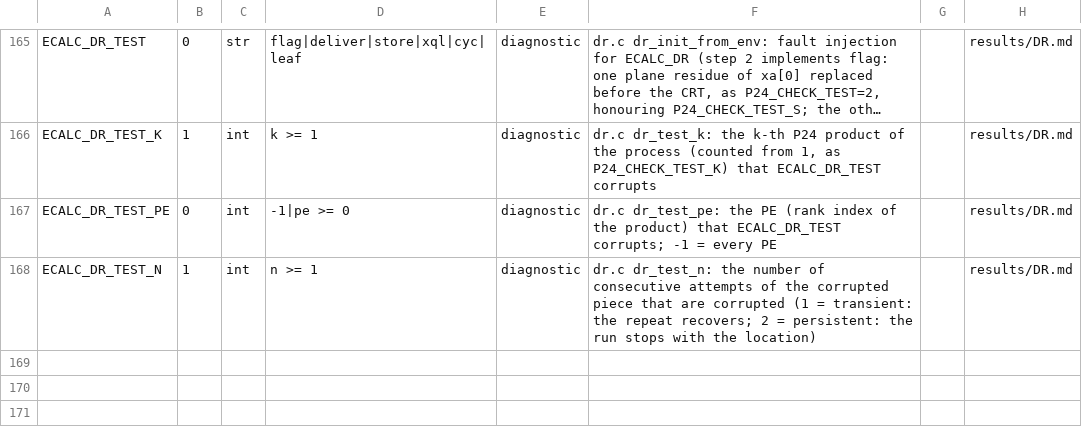
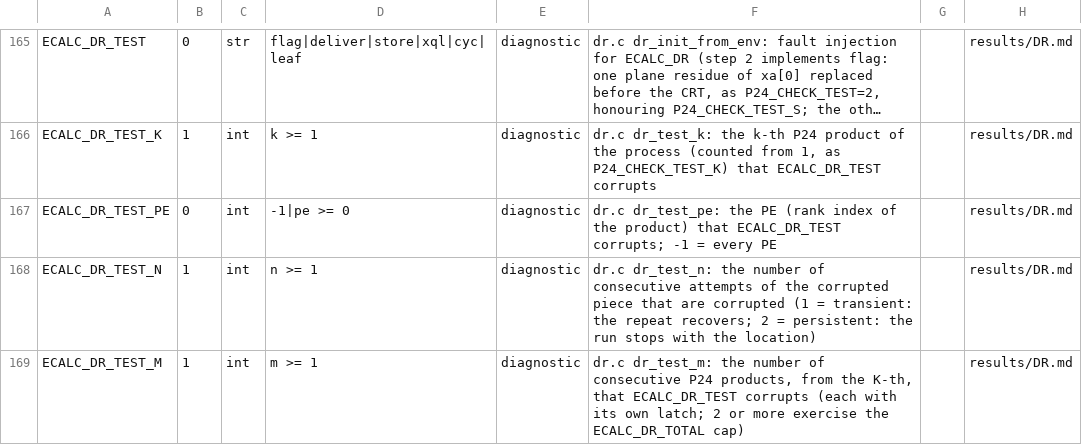
Before and after one commit to cecoppola/ntt, a TSV file: ecalc/switches_manual.tsv, drawn as a sheet; only a part is shown, gaps mark what is left out; long unchanged cells end in …; the diff names each change by its address in the sheet, - before the commit and + after, or states it on an @@ line.

```diff
--- a/ecalc/switches_manual.tsv
+++ b/ecalc/switches_manual.tsv
+row 169: ECALC_DR_TEST_M | 1 | int | m >= 1 | diagnostic | dr.c dr_test_m: the number of consecutive P24 products, from the K-th, that ECALC_DR_TEST corrupts (each with its own latch; 2 or more exercise the ECALC_DR_TOTAL cap) |  | results/DR.md
```
Also changed, not shown: ecalc/switches.tsv, ecalc/switches_review.tsv, 6 other files.
